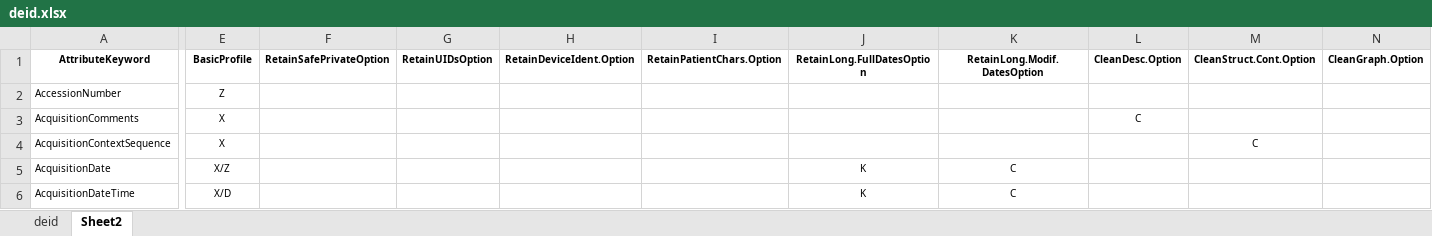
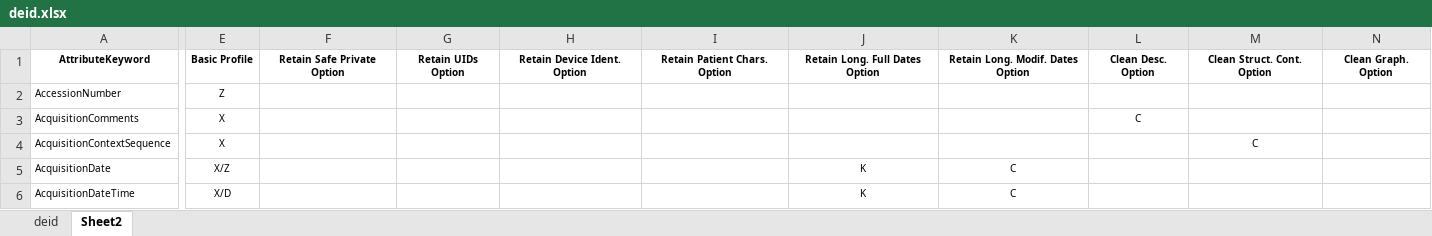
Before and after one commit to OpenDICOMweb/deid, an Excel workbook: bin/generate/input/xlsx/deid.xlsx, sheet Sheet2, drawn as a sheet; only a part is shown, gaps mark what is left out; values as stored, in another font and other column widths than the file's, no borders; the diff names each change by its address in the sheet, - before the commit and + after, or states it on an @@ line.

```diff
--- a/bin/generate/input/xlsx/deid.xlsx (sheet Sheet2)
+++ b/bin/generate/input/xlsx/deid.xlsx (sheet Sheet2)
-E1: BasicProfile
+E1: Basic Profile
-F1: RetainSafePrivateOption
+F1: Retain Safe Private Option
-G1: RetainUIDsOption
+G1: Retain UIDs Option
-H1: RetainDeviceIdent.Option
+H1: Retain Device Ident. Option
-I1: RetainPatientChars.Option
+I1: Retain Patient Chars. Option
-J1: RetainLong.FullDatesOption
+J1: Retain Long. Full Dates Option
-K1: RetainLong.Modif.DatesOption
+K1: Retain Long. Modif. Dates Option
-L1: CleanDesc.Option
+L1: Clean Desc. Option
-M1: CleanStruct.Cont.Option
+M1: Clean Struct. Cont. Option
-N1: CleanGraph.Option
+N1: Clean Graph. Option
```
Also changed, not shown: 30 other files.
